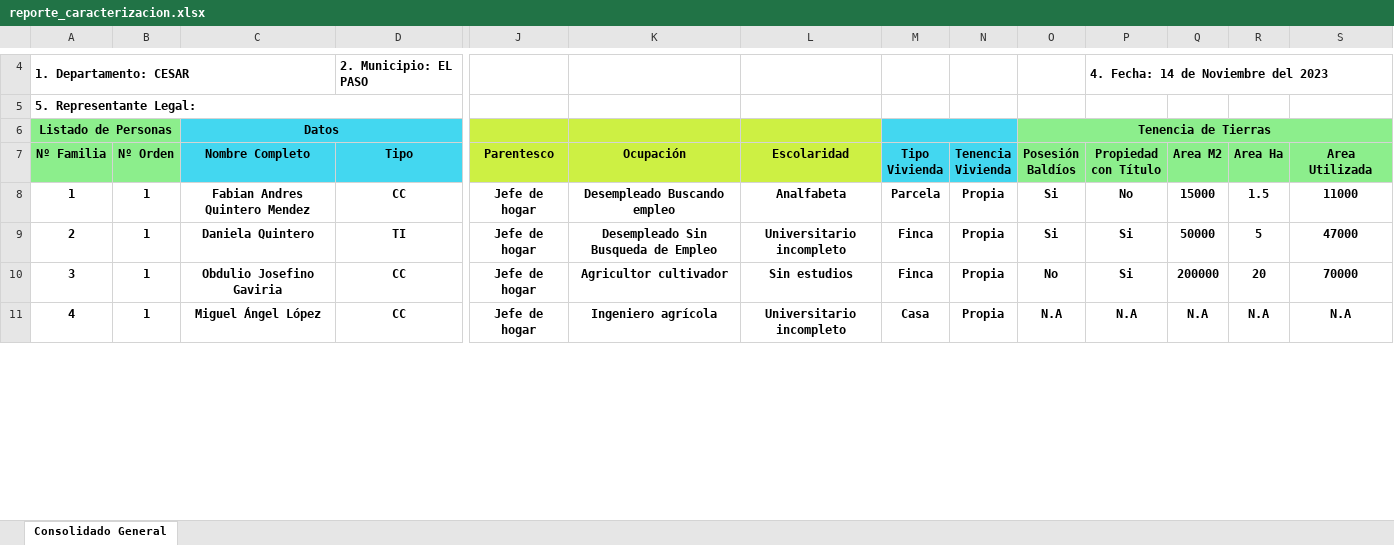
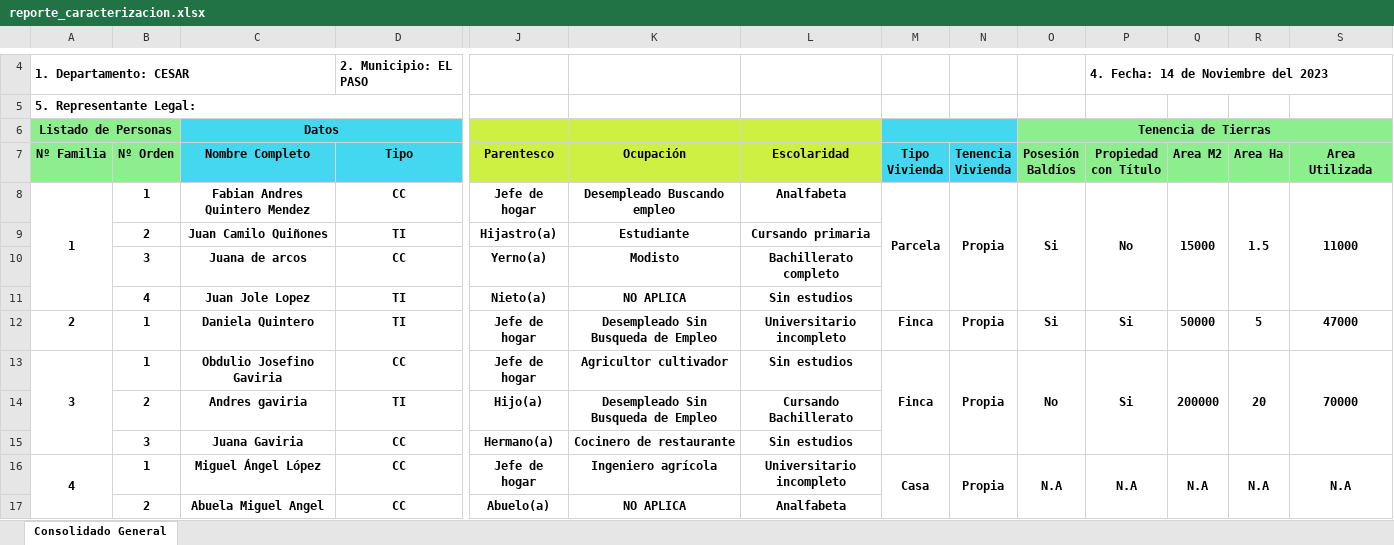
Before and after one commit to fabiandres2000/caracterizacion, an Excel workbook: public/reportes/reporte_caracterizacion.xlsx, sheet Consolidado General, drawn as a sheet; only a part is shown, gaps mark what is left out; values as stored, in another font and other column widths than the file's, no borders; charts and pictures not drawn; addresses are those after the commit; rows hold the shown columns only; the diff covers the shown part only; the diff names each change by its address in the sheet, - before the commit and + after, or states it on an @@ line.

```diff
--- a/public/reportes/reporte_caracterizacion.xlsx (sheet Consolidado General)
+++ b/public/reportes/reporte_caracterizacion.xlsx (sheet Consolidado General)
+A8:A11 merged
+M8:M11 merged
+N8:N11 merged
+O8:O11 merged
+P8:P11 merged
+Q8:Q11 merged
+R8:R11 merged
+S8:S11 merged
+row 9:  | 2 | Juan Camilo Quiñones | TI | Hijastro(a) | Estudiante | Cursando primaria
+row 10:  | 3 | Juana de arcos | CC | Yerno(a) | Modisto | Bachillerato completo
+row 11:  | 4 | Juan Jole Lopez | TI | Nieto(a) | NO APLICA | Sin estudios
+A13:A15 merged
+M13:M15 merged
+N13:N15 merged
+O13:O15 merged
+P13:P15 merged
+Q13:Q15 merged
+R13:R15 merged
+S13:S15 merged
+row 14:  | 2 | Andres gaviria | TI | Hijo(a) | Desempleado Sin Busqueda de Empleo | Cursando Bachillerato
+row 15:  | 3 | Juana Gaviria | CC | Hermano(a) | Cocinero de restaurante | Sin estudios
+A16:A17 merged
+M16:M17 merged
+N16:N17 merged
+O16:O17 merged
+P16:P17 merged
+Q16:Q17 merged
+R16:R17 merged
+S16:S17 merged
+row 17:  | 2 | Abuela Miguel Angel | CC | Abuelo(a) | NO APLICA | Analfabeta
```
Also changed, not shown: 1 added row and merged cells elsewhere in this sheet, 14 other files.
